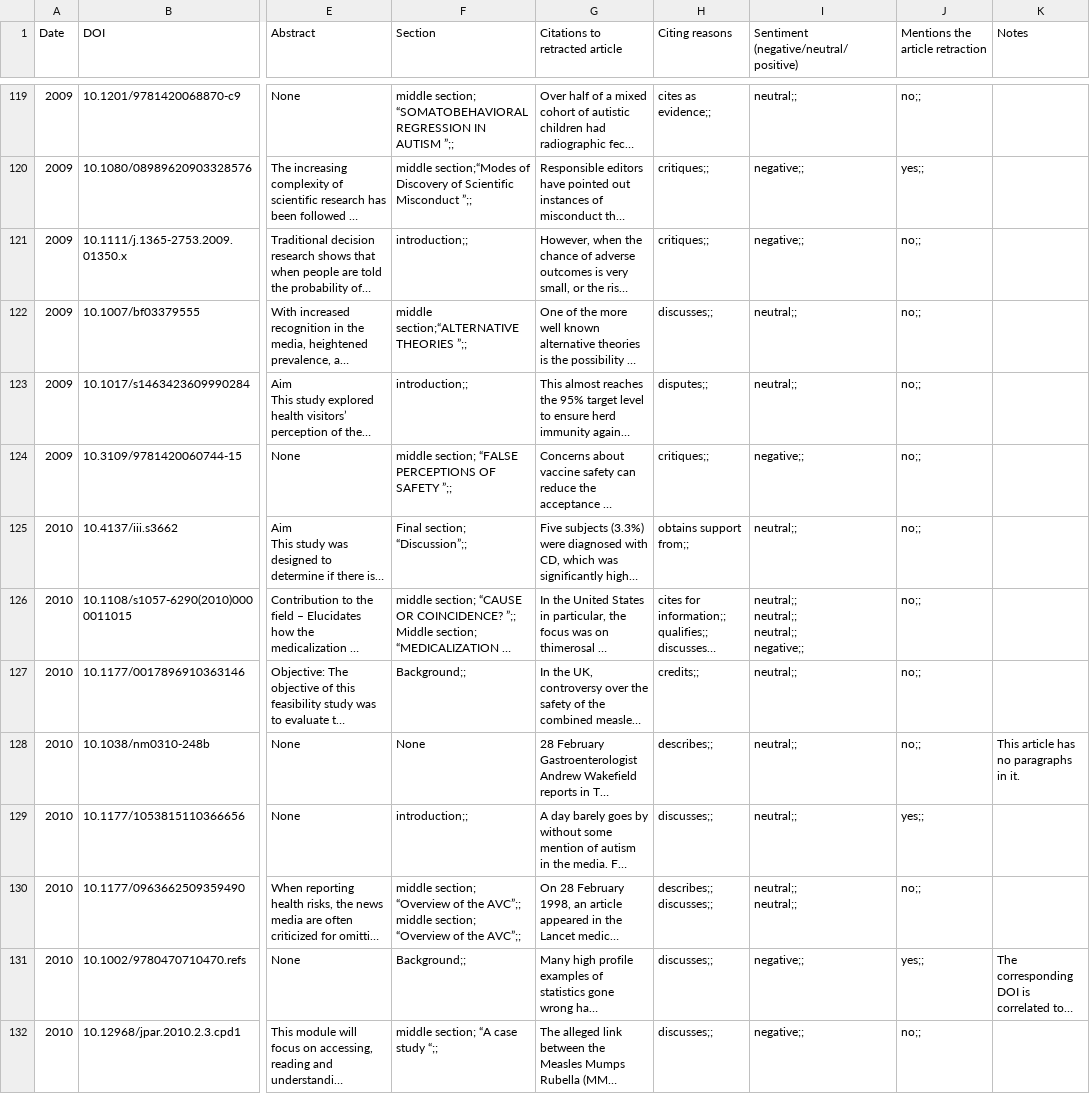
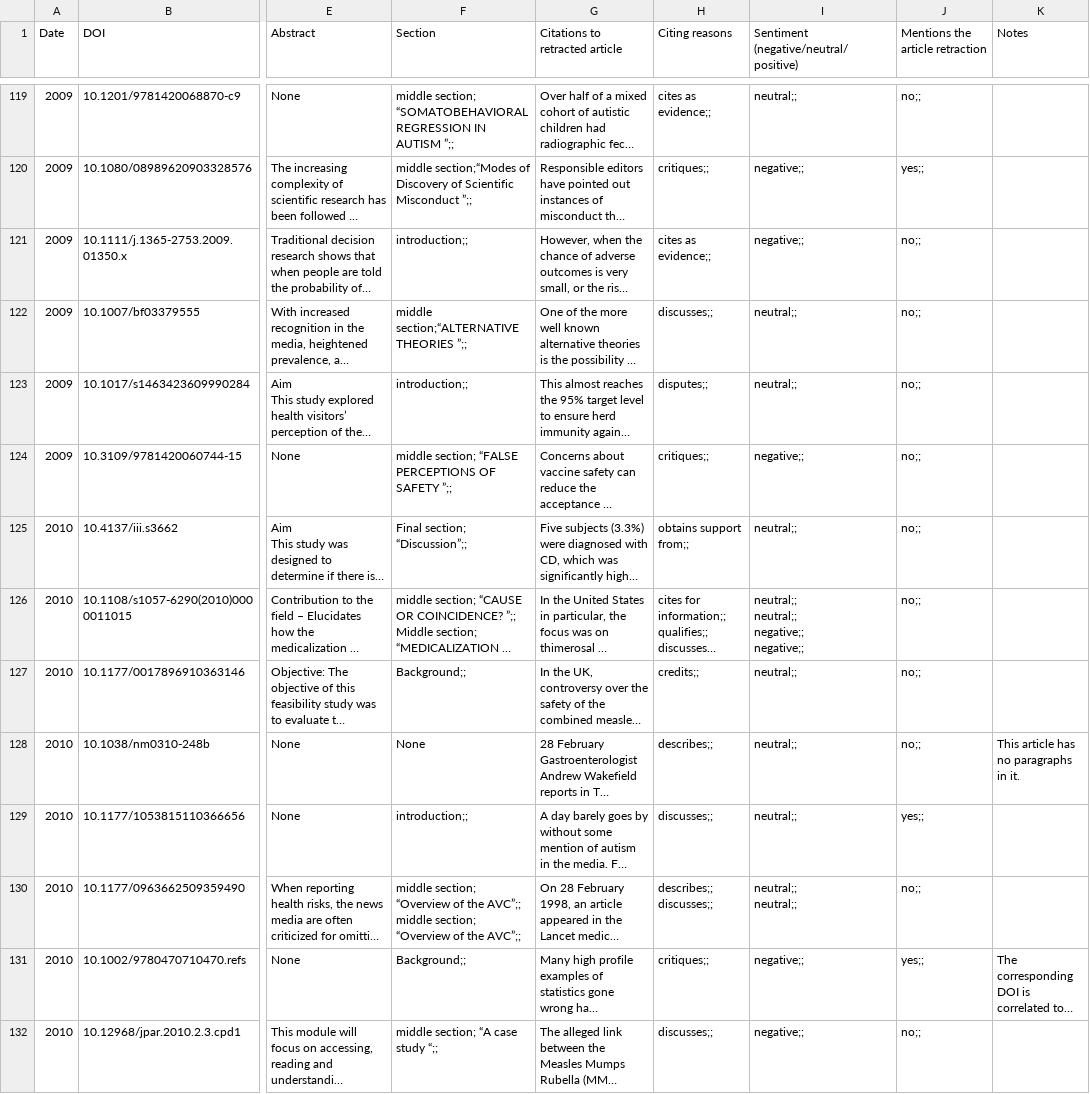
Before and after one commit to ivanhb/phd, a CSV file: project/retraction_analysis/analysis/wakefield_retraction/csv/2005_2010.csv, drawn as a sheet; only a part is shown, gaps mark what is left out; long unchanged cells end in …; ↵ is a line break in a cell; the diff covers the shown part only; the diff names each change by its address in the sheet, - before the commit and + after, or states it on an @@ line.

```diff
--- a/project/retraction_analysis/analysis/wakefield_retraction/csv/2005_2010.csv
+++ b/project/retraction_analysis/analysis/wakefield_retraction/csv/2005_2010.csv
-H121 (Citing reasons): critiques;;
+H121 (Citing reasons): cites as evidence;;
-I126: neutral;; ↵ neutral;; ↵ neutral;; ↵ negative;;
+I126: neutral;; ↵ neutral;; ↵ negative;; ↵ negative;;
-H131 (Citing reasons): discusses;;
+H131 (Citing reasons): critiques;;
```
Also changed, not shown: 72 edited cells elsewhere in this file, project/retraction_analysis/analysis/wakefield_retraction/csv/1998_2004.csv, project/retraction_analysis/analysis/wakefield_retraction/csv/2011_2017.csv, 7 other files.
